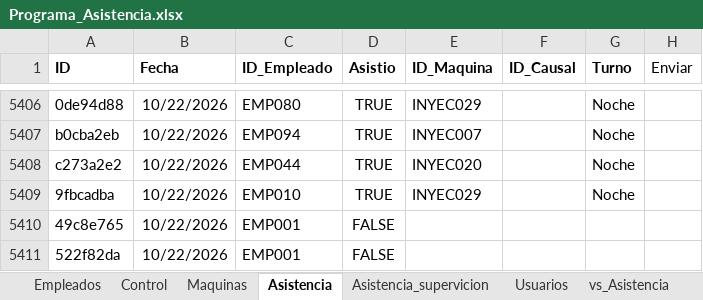
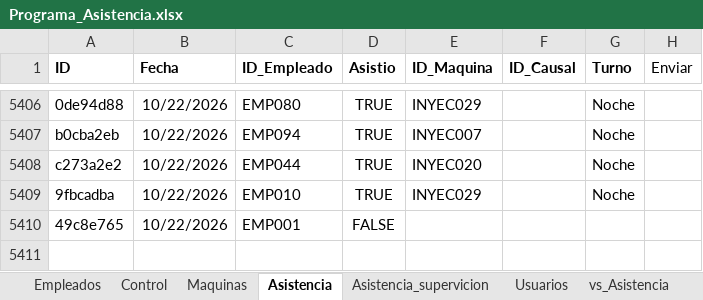
Before and after one commit to KevinQuimbayo/dashboard-merciko-data, an Excel workbook: Programa_Asistencia.xlsx, sheet Asistencia, drawn as a sheet; only a part is shown, gaps mark what is left out; values as stored, in another font and other column widths than the file's, no borders; table styles not drawn; the diff names each change by its address in the sheet, - before the commit and + after, or states it on an @@ line.

Commit message:
Sync - 2026-10-23 06:21

```diff
--- a/Programa_Asistencia.xlsx (sheet Asistencia)
+++ b/Programa_Asistencia.xlsx (sheet Asistencia)
-row 5411: 522f82da | 10/22/2026 | EMP001 | FALSE
```
